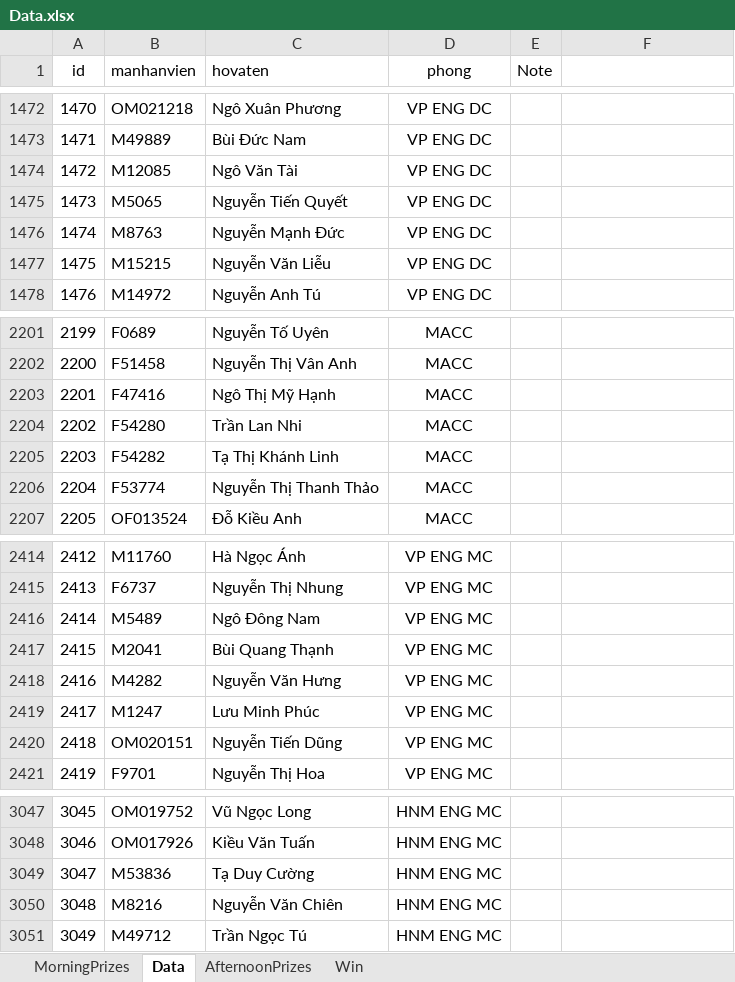
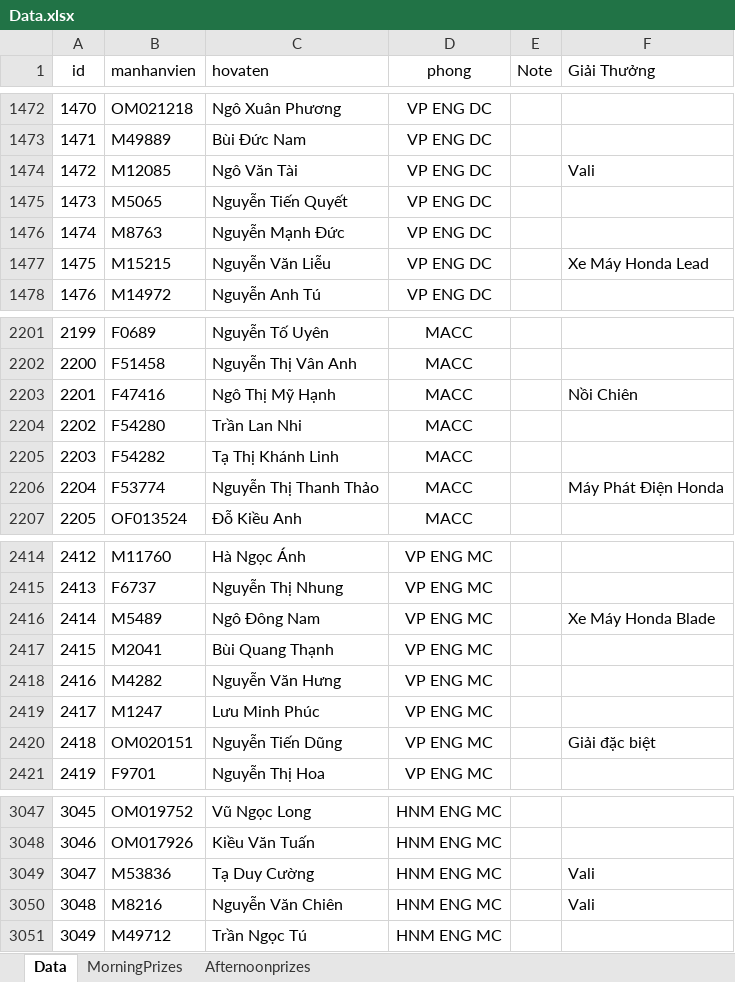
Before and after one commit to binhson1/Honda_02_2025, an Excel workbook: Assets/ExcelTest/Data.xlsx, sheet Data, drawn as a sheet; only a part is shown, gaps mark what is left out; values as stored, in another font and other column widths than the file's, no borders; conditional formats not drawn; the diff covers the shown part only; the diff names each change by its address in the sheet, - before the commit and + after, or states it on an @@ line.

```diff
--- a/Assets/ExcelTest/Data.xlsx (sheet Data)
+++ b/Assets/ExcelTest/Data.xlsx (sheet Data)
-sheet tab: AfternoonPrizes
-sheet tab: Win
+sheet tab: Afternoonprizes
@@ sheet tab order changed: Data | MorningPrizes | Afternoonprizes @@
-F1: (empty)
+F1: Giải Thưởng
-F1474 (Giải Thưởng): (empty)
+F1474 (Giải Thưởng): Vali
-F1477 (Giải Thưởng): (empty)
+F1477 (Giải Thưởng): Xe Máy Honda Lead
-F2203 (Giải Thưởng): (empty)
+F2203 (Giải Thưởng): Nồi Chiên
-F2206 (Giải Thưởng): (empty)
+F2206 (Giải Thưởng): Máy Phát Điện Honda
-F2416 (Giải Thưởng): (empty)
+F2416 (Giải Thưởng): Xe Máy Honda Blade
-F2420 (Giải Thưởng): (empty)
+F2420 (Giải Thưởng): Giải đặc biệt
-F3049:F3050 (Giải Thưởng): (empty)
+F3049:F3050 (Giải Thưởng): Vali
```
Also changed, not shown: 185 edited cells elsewhere in this sheet, sheet MorningPrizes, 5 other files.
